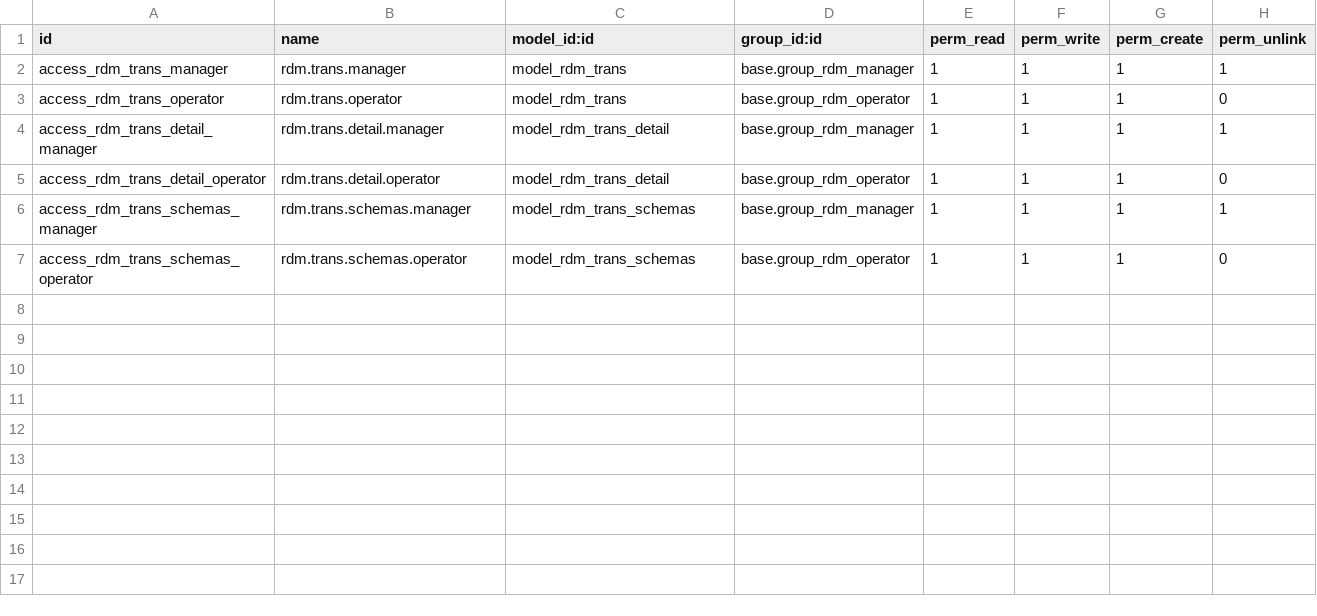
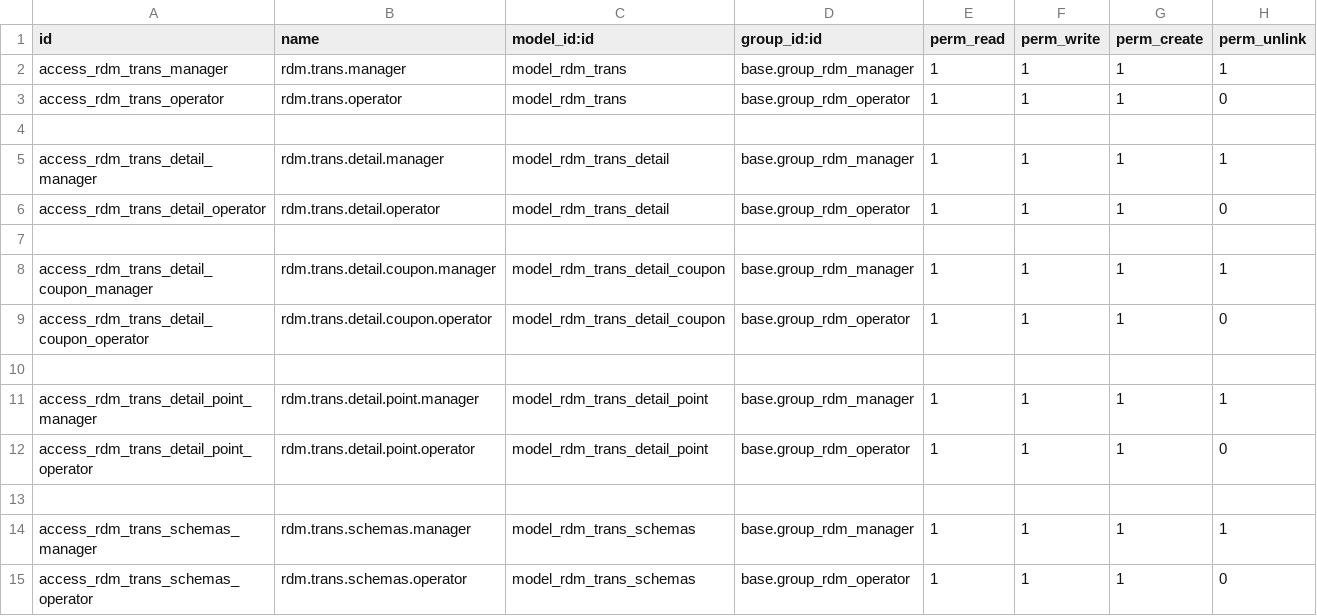
Before and after one commit to wahhid/jakc_redemption_trans_ec, a CSV file: security/ir.model.access.csv, drawn as a sheet.

```diff
--- a/security/ir.model.access.csv
+++ b/security/ir.model.access.csv
@@ -3,4 +3,12 @@ access_rdm_trans_manager,rdm.trans.manager,model_rdm_trans,base.group_rdm_manage
 access_rdm_trans_operator,rdm.trans.operator,model_rdm_trans,base.group_rdm_operator,1,1,1,0
+
 access_rdm_trans_detail_manager,rdm.trans.detail.manager,model_rdm_trans_detail,base.group_rdm_manager,1,1,1,1
 access_rdm_trans_detail_operator,rdm.trans.detail.operator,model_rdm_trans_detail,base.group_rdm_operator,1,1,1,0
+
+access_rdm_trans_detail_coupon_manager,rdm.trans.detail.coupon.manager,model_rdm_trans_detail_coupon,base.group_rdm_manager,1,1,1,1
+access_rdm_trans_detail_coupon_operator,rdm.trans.detail.coupon.operator,model_rdm_trans_detail_coupon,base.group_rdm_operator,1,1,1,0
+
+access_rdm_trans_detail_point_manager,rdm.trans.detail.point.manager,model_rdm_trans_detail_point,base.group_rdm_manager,1,1,1,1
+access_rdm_trans_detail_point_operator,rdm.trans.detail.point.operator,model_rdm_trans_detail_point,base.group_rdm_operator,1,1,1,0
+
 access_rdm_trans_schemas_manager,rdm.trans.schemas.manager,model_rdm_trans_schemas,base.group_rdm_manager,1,1,1,1
```
Also changed, not shown: 2 other files.
